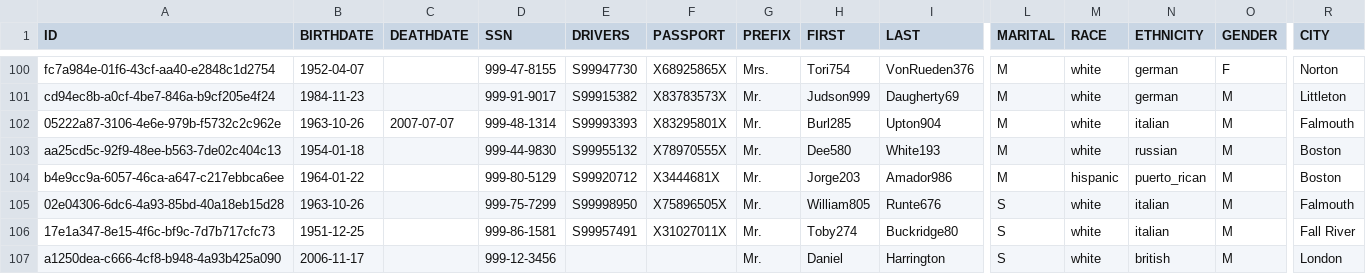
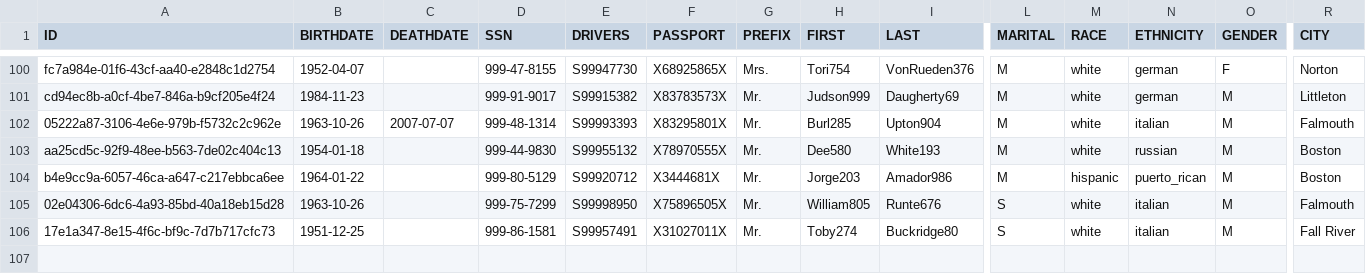
Before and after one commit to danielharrington06/Patient-Dashboard-JavaWebApp, a CSV file: data/patients100.csv, drawn as a sheet; only a part is shown, gaps mark what is left out; rows hold the shown columns only; the diff names each change by its address in the sheet, - before the commit and + after, or states it on an @@ line.

```diff
--- a/data/patients100.csv
+++ b/data/patients100.csv
-row 107: a1250dea-c666-4cf8-b948-4a93b425a090 | 2006-11-17 |  | 999-12-3456 |  |  | Mr. | Daniel | Harrington | S | white | british | M | London
```
Also changed, not shown: 6 other files.
